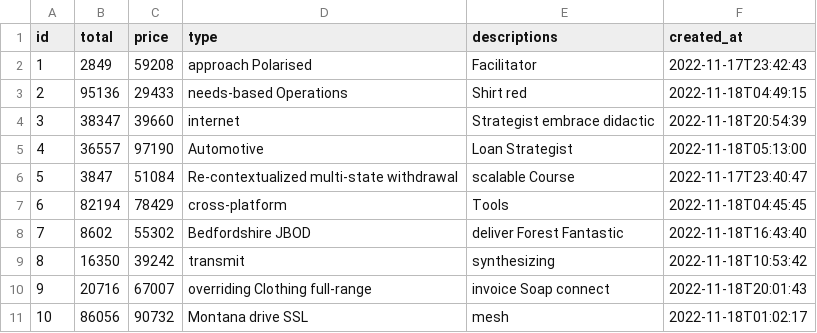
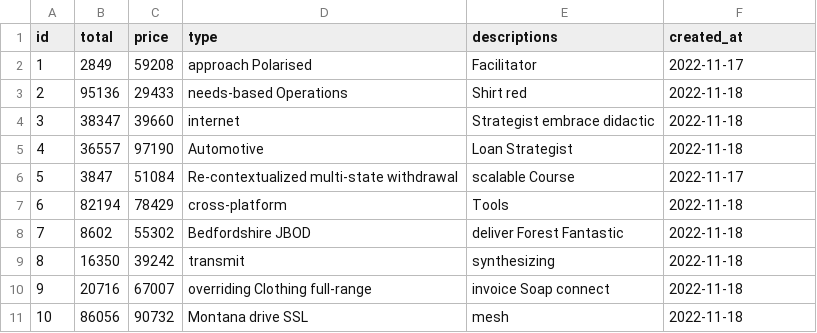
Before and after one commit to LENHUTDUY-8120/Agriculture, a CSV file: src/main/resources/config/liquibase/fake-data/transaction.csv, drawn as a sheet.

```diff
--- a/src/main/resources/config/liquibase/fake-data/transaction.csv
+++ b/src/main/resources/config/liquibase/fake-data/transaction.csv
@@ -1,11 +1,11 @@
 id;total;price;type;descriptions;created_at
-1;2849;59208;approach Polarised;Facilitator;2022-11-17T23:42:43
-2;95136;29433;needs-based Operations;Shirt red;2022-11-18T04:49:15
-3;38347;39660;internet;Strategist embrace didactic;2022-11-18T20:54:39
-4;36557;97190;Automotive;Loan Strategist;2022-11-18T05:13:00
-5;3847;51084;Re-contextualized multi-state withdrawal;scalable Course;2022-11-17T23:40:47
-6;82194;78429;cross-platform;Tools;2022-11-18T04:45:45
-7;8602;55302;Bedfordshire JBOD;deliver Forest Fantastic;2022-11-18T16:43:40
-8;16350;39242;transmit;synthesizing;2022-11-18T10:53:42
-9;20716;67007;overriding Clothing full-range;invoice Soap connect;2022-11-18T20:01:43
-10;86056;90732;Montana drive SSL;mesh;2022-11-18T01:02:17
+1;2849;59208;approach Polarised;Facilitator;2022-11-17
+2;95136;29433;needs-based Operations;Shirt red;2022-11-18
+3;38347;39660;internet;Strategist embrace didactic;2022-11-18
+4;36557;97190;Automotive;Loan Strategist;2022-11-18
+5;3847;51084;Re-contextualized multi-state withdrawal;scalable Course;2022-11-17
+6;82194;78429;cross-platform;Tools;2022-11-18
+7;8602;55302;Bedfordshire JBOD;deliver Forest Fantastic;2022-11-18
+8;16350;39242;transmit;synthesizing;2022-11-18
+9;20716;67007;overriding Clothing full-range;invoice Soap connect;2022-11-18
+10;86056;90732;Montana drive SSL;mesh;2022-11-18
```
Also changed, not shown: src/main/resources/config/liquibase/fake-data/event.csv, src/main/resources/config/liquibase/fake-data/monitoring.csv, 46 other files.
